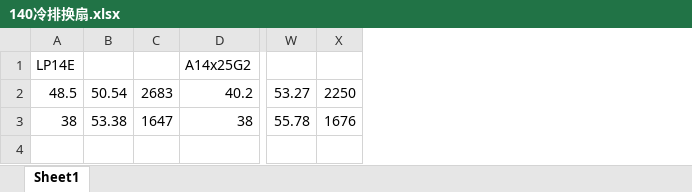
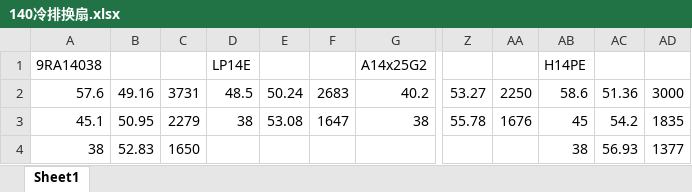
Before and after one commit to Skywalker144/Vortexy, an Excel workbook: xlsx/140冷排换扇.xlsx, sheet Sheet1, drawn as a sheet; only a part is shown, gaps mark what is left out; values as stored, in another font and other column widths than the file's, no borders; removed rows and columns are numbered as before the commit, all else as after; rows hold the shown columns only; the diff names each change by its address in the sheet, - before the commit and + after, or states it on an @@ line.

```diff
--- a/xlsx/140冷排换扇.xlsx (sheet Sheet1)
+++ b/xlsx/140冷排换扇.xlsx (sheet Sheet1)
+column A, rows 1-3: 9RA14038 | 57.6 | 45.1
+column B, rows 2-3: 49.16 | 50.95
+column C, rows 2-3: 3731 | 2279
-column B, rows 2-3: 50.54 | 53.38
+column E, rows 2-3: 50.24 | 53.08
+column AB, rows 1-3: H14PE | 58.6 | 45
+column AC, rows 2-3: 51.36 | 54.2
+column AD, rows 2-3: 3000 | 1835
+row 4: 38 | 52.83 | 1650 |  |  |  |  |  |  | 38 | 56.93 | 1377
```
Also changed, not shown: xlsx_origin/140冷排换扇.xlsx, xlsx_sorted/140冷排换扇.xlsx, 12 other files.
